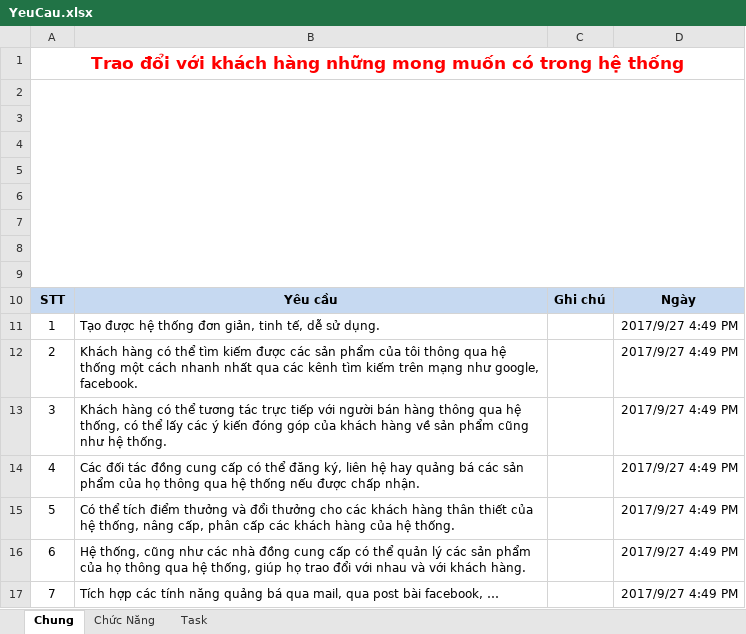
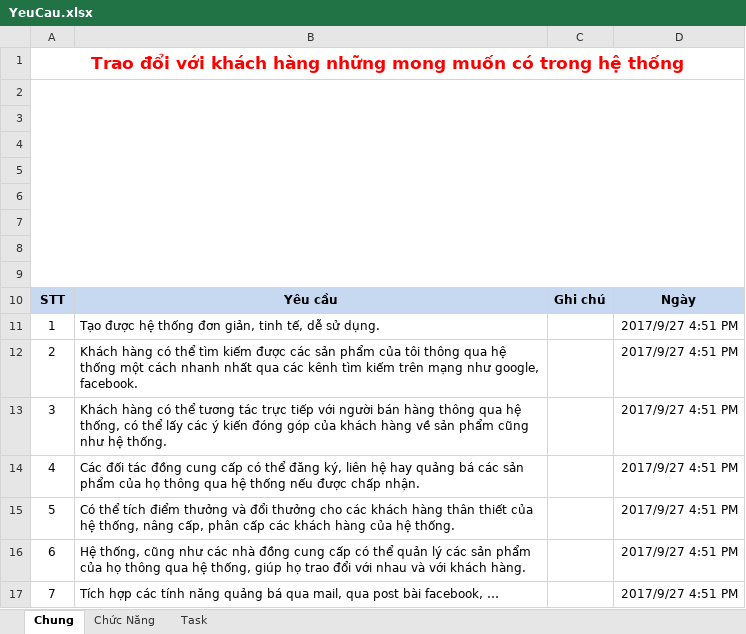
Before and after one commit to lokit007/ban-hang-online, an Excel workbook: Yeu-cau/YeuCau.xlsx, sheet Chung, drawn as a sheet; values as stored, in another font and other column widths than the file's, no borders; the diff names each change by its address in the sheet, - before the commit and + after, or states it on an @@ line.

Commit message:
Update 20170927 01 Cập nhật yêu cầu hệ thống

```diff
--- a/Yeu-cau/YeuCau.xlsx (sheet Chung)
+++ b/Yeu-cau/YeuCau.xlsx (sheet Chung)
-D11:D17: 2017/9/27 4:49 PM
+D11:D17: 2017/9/27 4:51 PM
```
